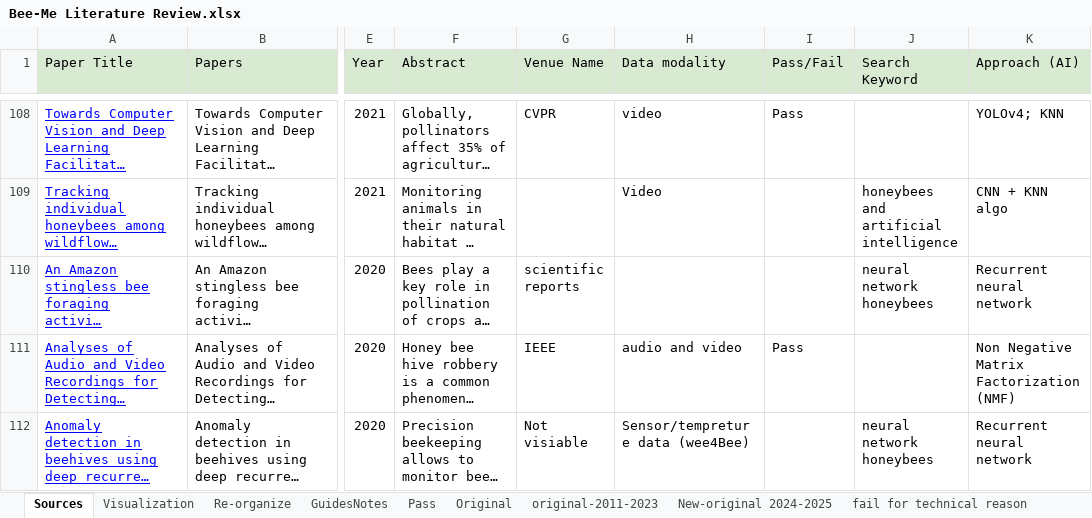
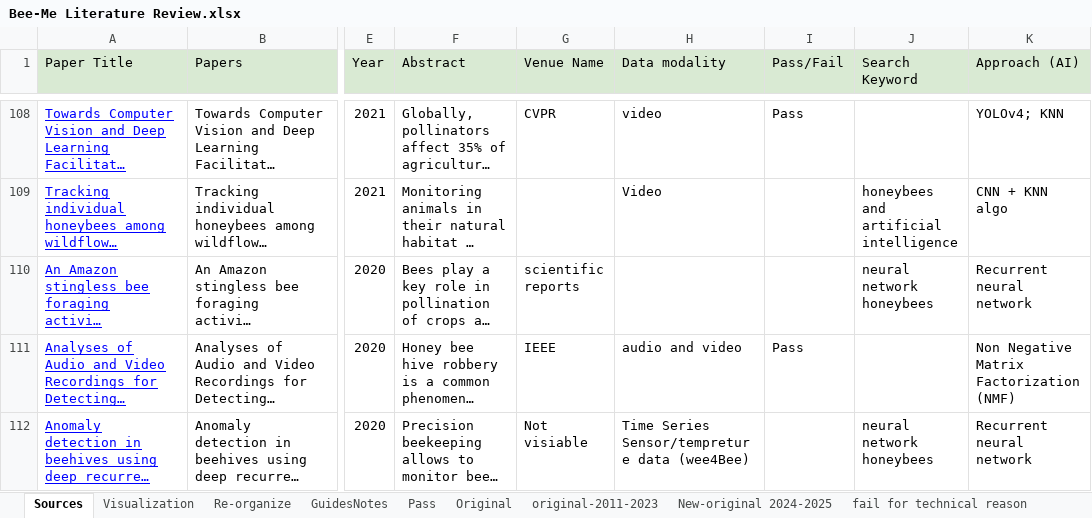
Before and after one commit to NIMI-research/bee-survey, an Excel workbook: input/Bee-Me Literature Review.xlsx, sheet Sources, drawn as a sheet; only a part is shown, gaps mark what is left out; long unchanged cells end in …; values as stored, in another font and other column widths than the file's, no borders; charts and pictures not drawn; the diff covers the shown part only; the diff names each change by its address in the sheet, - before the commit and + after, or states it on an @@ line.

```diff
--- a/input/Bee-Me Literature Review.xlsx (sheet Sources)
+++ b/input/Bee-Me Literature Review.xlsx (sheet Sources)
-H112 (Data modality): Sensor/tempreture data (wee4Bee)
+H112 (Data modality): Time Series Sensor/tempreture data (wee4Bee)
```
Also changed, not shown: 5 edited cells elsewhere in this sheet, sheet Re-organize, sheet Visualization, 26 other files.
